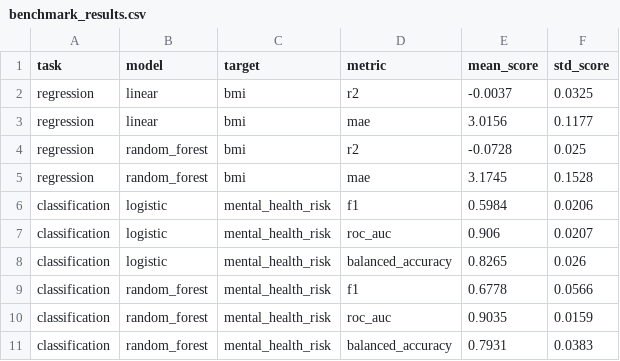
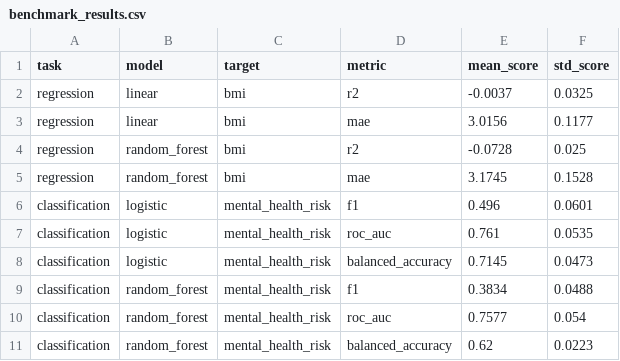
Before and after one commit to daiv05/model-risk-factors-adolescents-sv-2013, a CSV file: reports/benchmark_results.csv, drawn as a sheet.

Commit message:
fix: data leakage and nan issues

```diff
--- a/reports/benchmark_results.csv
+++ b/reports/benchmark_results.csv
@@ -5,7 +5,7 @@ regression,random_forest,bmi,r2,-0.0728,0.025
 regression,random_forest,bmi,mae,3.1745,0.1528
-classification,logistic,mental_health_risk,f1,0.5984,0.0206
-classification,logistic,mental_health_risk,roc_auc,0.906,0.0207
-classification,logistic,mental_health_risk,balanced_accuracy,0.8265,0.026
-classification,random_forest,mental_health_risk,f1,0.6778,0.0566
-classification,random_forest,mental_health_risk,roc_auc,0.9035,0.0159
-classification,random_forest,mental_health_risk,balanced_accuracy,0.7931,0.0383
+classification,logistic,mental_health_risk,f1,0.496,0.0601
+classification,logistic,mental_health_risk,roc_auc,0.761,0.0535
+classification,logistic,mental_health_risk,balanced_accuracy,0.7145,0.0473
+classification,random_forest,mental_health_risk,f1,0.3834,0.0488
+classification,random_forest,mental_health_risk,roc_auc,0.7577,0.054
+classification,random_forest,mental_health_risk,balanced_accuracy,0.62,0.0223
```
Also changed, not shown: 16 other files.
